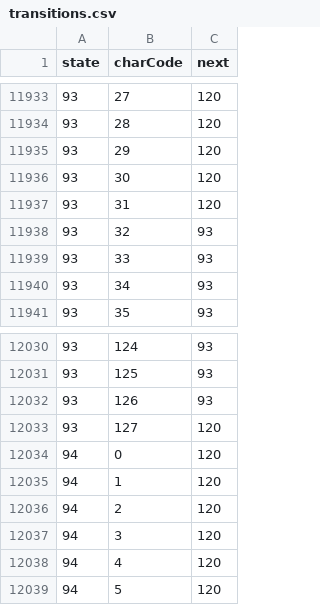
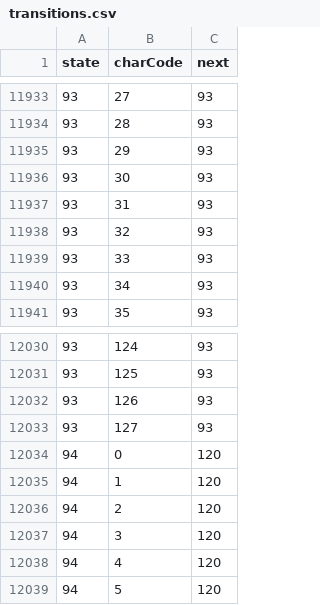
Before and after one commit to roger1ms/TVDSL_NSU, a CSV file: export/transitions.csv, drawn as a sheet; only a part is shown, gaps mark what is left out; the diff covers the shown part only.

```diff
--- a/export/transitions.csv
+++ b/export/transitions.csv
@@ -11933,6 +11933,6 @@ state,charCode,next
-93,27,120
-93,28,120
-93,29,120
-93,30,120
-93,31,120
+93,27,93
+93,28,93
+93,29,93
+93,30,93
+93,31,93
 93,32,93
@@ -12032,3 +12032,3 @@ state,charCode,next
 93,126,93
-93,127,120
+93,127,93
 94,0,120
```
Also changed, not shown: 25 edited cells elsewhere in this file, 8 other files.
